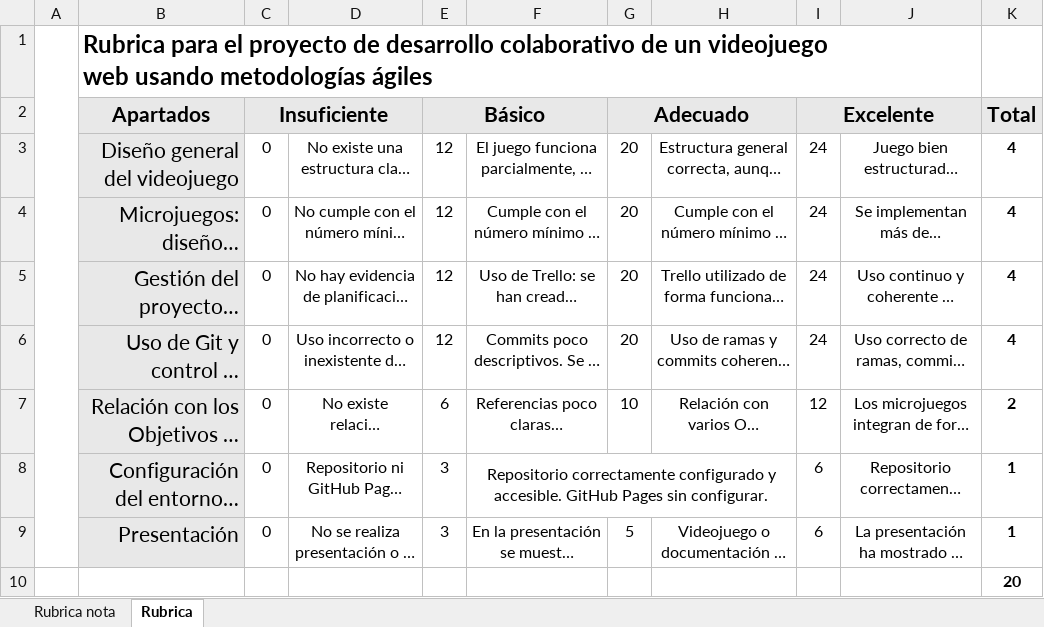
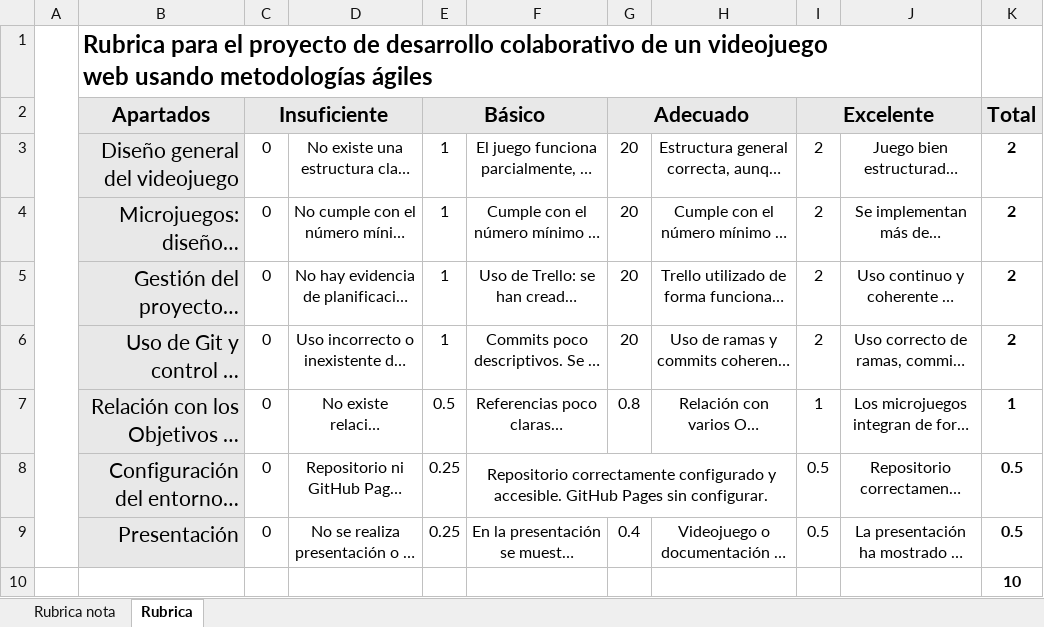
Before and after one commit to javalbo/EjemploProyectoIntermodularDAM, an Excel workbook: Documents/Rubrica para el proyecto de desarrollo colaborativo de un videojuego.xlsx, sheet Rubrica, drawn as a sheet; long unchanged cells end in …; values as stored, in another font and other column widths than the file's, no borders; the diff names each change by its address in the sheet, - before the commit and + after, or states it on an @@ line.

```diff
--- a/Documents/Rubrica para el proyecto de desarrollo colaborativo de un videojuego.xlsx (sheet Rubrica)
+++ b/Documents/Rubrica para el proyecto de desarrollo colaborativo de un videojuego.xlsx (sheet Rubrica)
-E3:E6 (Básico): 12
+E3:E6 (Básico): 1
-I3:I6 (Excelente): 24
+I3:I6 (Excelente): 2
-K3:K6 (Total): 4
+K3:K6 (Total): 2
-E7 (Básico): 6
+E7 (Básico): 0.5
-G7 (Adecuado): 10
+G7 (Adecuado): 0.8
-I7 (Excelente): 12
+I7 (Excelente): 1
-K7 (Total): 2
+K7 (Total): 1
-E8:E9 (Básico): 3
+E8:E9 (Básico): 0.25
-I8:I9 (Excelente): 6
+I8:I9 (Excelente): 0.5
-K8:K9 (Total): 1
+K8:K9 (Total): 0.5
-G9 (Adecuado): 5
+G9 (Adecuado): 0.4
-K10 (Total): 20
+K10 (Total): 10
```
Also changed, not shown: 3 other files.
